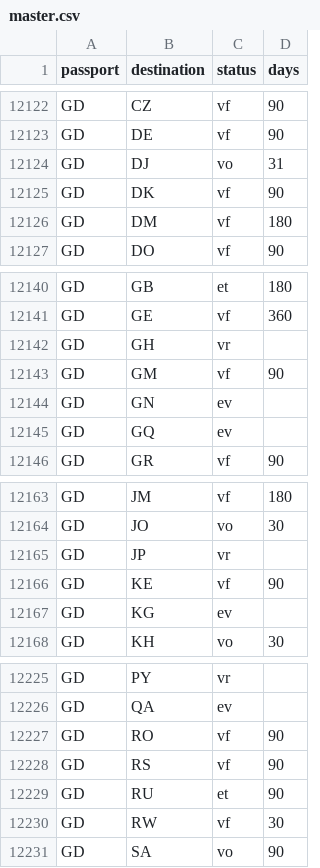
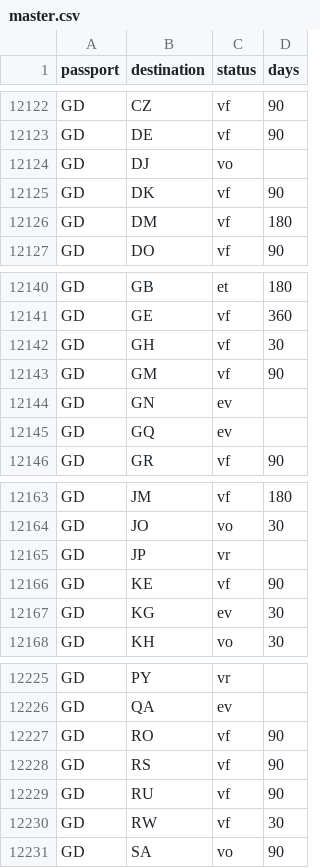
Before and after one commit to savvydarknight/r-passe, a CSV file: data/master.csv, drawn as a sheet; only a part is shown, gaps mark what is left out.

Commit message:
edit: 4 route changes

```diff
--- a/data/master.csv
+++ b/data/master.csv
@@ -12123,3 +12123,3 @@ GD,CZ,vf,90
 GD,DE,vf,90
-GD,DJ,vo,31
+GD,DJ,vo,
 GD,DK,vf,90
@@ -12141,3 +12141,3 @@ GD,GB,et,180
 GD,GE,vf,360
-GD,GH,vr,
+GD,GH,vf,30
 GD,GM,vf,90
@@ -12166,3 +12166,3 @@ GD,JP,vr,
 GD,KE,vf,90
-GD,KG,ev,
+GD,KG,ev,30
 GD,KH,vo,30
@@ -12228,3 +12228,3 @@ GD,RO,vf,90
 GD,RS,vf,90
-GD,RU,et,90
+GD,RU,vf,90
 GD,RW,vf,30
```
